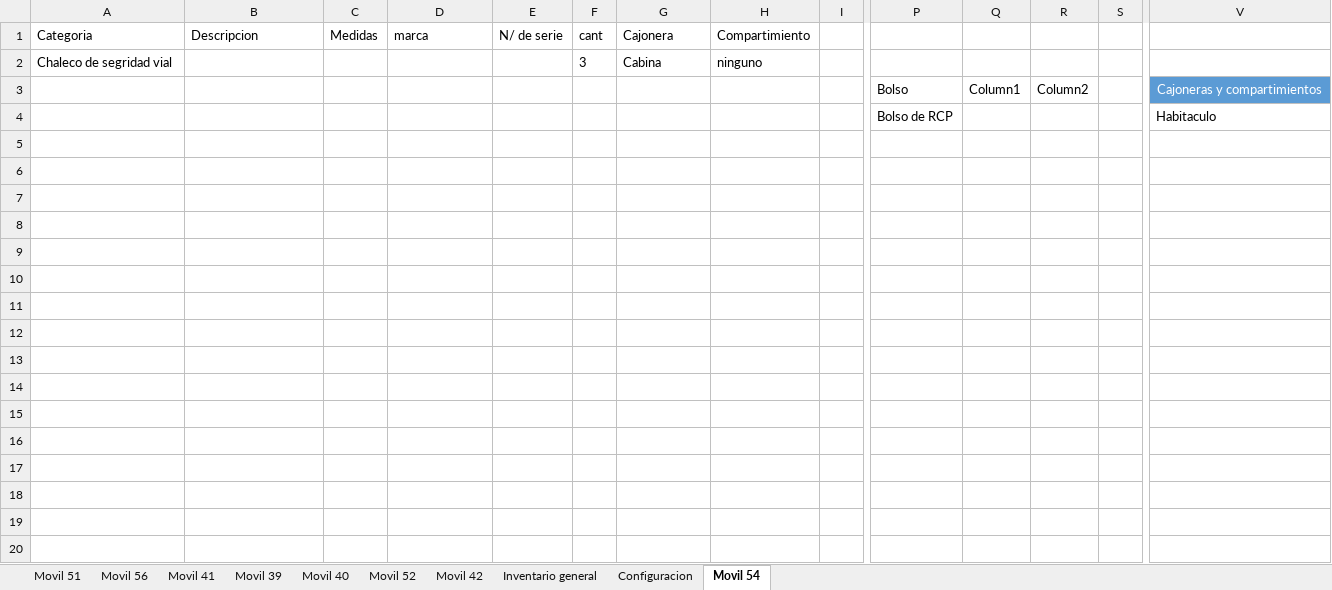
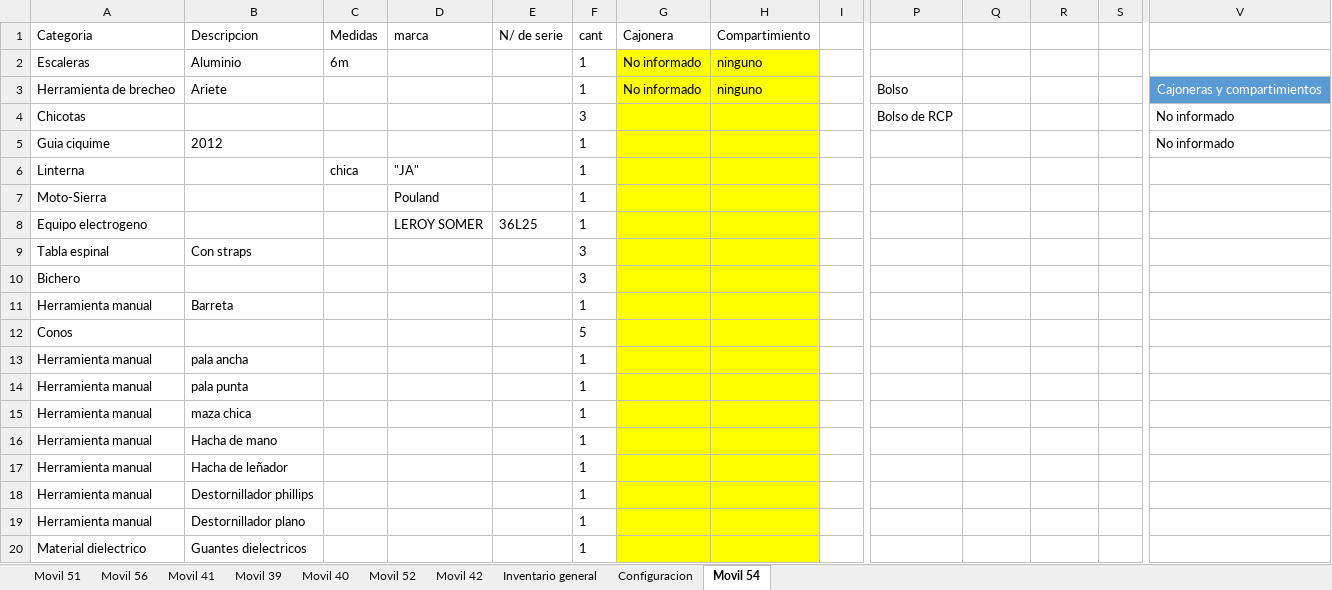
Before and after one commit to martov1/inventarioBros, an Excel workbook: Inventario.xlsm, sheet Movil 54, drawn as a sheet; only a part is shown, gaps mark what is left out; values as stored, in another font and other column widths than the file's, no borders; table styles not drawn; removed rows and columns are numbered as before the commit, all else as after; rows hold the shown columns only; the diff covers the shown part only; the diff names each change by its address in the sheet, - before the commit and + after, or states it on an @@ line.

Commit message:
Se carga movil 54

```diff
--- a/Inventario.xlsm (sheet Movil 54)
+++ b/Inventario.xlsm (sheet Movil 54)
-row 2: Chaleco de segridad vial |  |  |  |  | 3 | Cabina | ninguno
+row 2: Escaleras | Aluminio | 6m |  |  | 1 | No informado | ninguno
-A3 (Categoria): (empty)
+A3 (Categoria): Herramienta de brecheo
-B3 (Descripcion): (empty)
+B3 (Descripcion): Ariete
-F3 (cant): (empty)
+F3 (cant): 1
-G3 (Cajonera): (empty)
+G3 (Cajonera): No informado
-G3:H4 fill: none
+G3:H4 fill: #FFFF00
-H3 (Compartimiento): (empty)
+H3 (Compartimiento): ninguno
-Q3: Column1
+Q3: (empty)
-R3: Column2
+R3: (empty)
-A4 (Categoria): (empty)
+A4 (Categoria): Chicotas
-F4 (cant): (empty)
+F4 (cant): 3
-V4: Habitaculo
+V4: No informado
+row 5: Guia ciquime | 2012 |  |  |  | 1 |  |  |  |  |  |  |  | No informado
+row 6: Linterna |  | chica | "JA" |  | 1
+row 7: Moto-Sierra |  |  | Pouland |  | 1
+row 8: Equipo electrogeno |  |  | LEROY SOMER | 36L25 | 1
+row 9: Tabla espinal | Con straps |  |  |  | 3
+row 10: Bichero |  |  |  |  | 3
+row 11: Herramienta manual | Barreta |  |  |  | 1
+row 12: Conos |  |  |  |  | 5
+row 13: Herramienta manual | pala ancha |  |  |  | 1
+row 14: Herramienta manual | pala punta |  |  |  | 1
+row 15: Herramienta manual | maza chica |  |  |  | 1
+row 16: Herramienta manual | Hacha de mano |  |  |  | 1
+row 17: Herramienta manual | Hacha de leñador |  |  |  | 1
+row 18: Herramienta manual | Destornillador phillips |  |  |  | 1
+row 19: Herramienta manual | Destornillador plano |  |  |  | 1
+row 20: Material dielectrico | Guantes dielectricos |  |  |  | 1
```
Also changed, not shown: 13 added rows elsewhere in this sheet, sheet Movil 51, sheet Configuracion.
